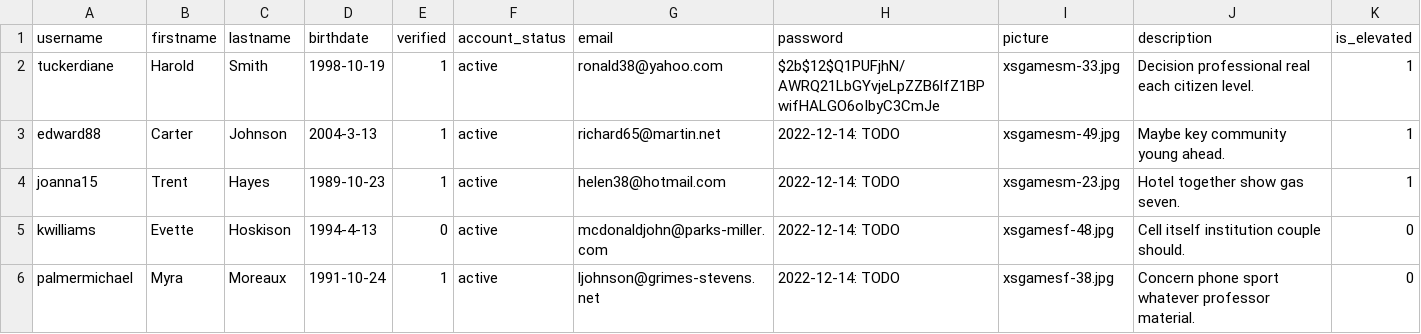
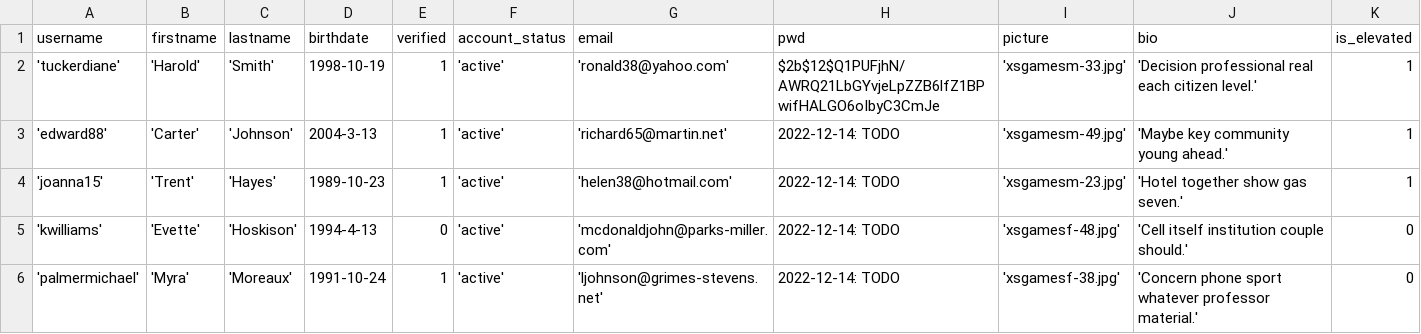
Before and after one commit to YiJohnZhang/https-github.com-YiJohnZhang-sb_capstone_project_02_videoshare, a CSV file: backend/seed/seed_users.csv, drawn as a sheet; only a part is shown; the diff covers the shown part only.

```diff
--- a/backend/seed/seed_users.csv
+++ b/backend/seed/seed_users.csv
@@ -1,6 +1,6 @@
-username,firstname,lastname,birthdate,verified,account_status,email,password,picture,description,is_elevated
-tuckerdiane,Harold,Smith,1998-10-19,1,active,ronald38@yahoo.com,$2b$12$Q1PUFjhN/AWRQ21LbGYvjeLpZZB6lfZ1BPwifHALGO6oIbyC3CmJe,xsgamesm-33.jpg,Decision professional real each citizen level.,1
-edward88,Carter,Johnson,2004-3-13,1,active,richard65@martin.net,2022-12-14: TODO,xsgamesm-49.jpg,Maybe key community young ahead.,1
-joanna15,Trent,Hayes,1989-10-23,1,active,helen38@hotmail.com,2022-12-14: TODO,xsgamesm-23.jpg,Hotel together show gas seven.,1
-kwilliams,Evette,Hoskison,1994-4-13,0,active,mcdonaldjohn@parks-miller.com,2022-12-14: TODO,xsgamesf-48.jpg,Cell itself institution couple should.,0
-palmermichael,Myra,Moreaux,1991-10-24,1,active,ljohnson@grimes-stevens.net,2022-12-14: TODO,xsgamesf-38.jpg,Concern phone sport whatever professor material.,0
+username,firstname,lastname,birthdate,verified,account_status,email,pwd,picture,bio,is_elevated
+'tuckerdiane','Harold','Smith',1998-10-19,1,'active','ronald38@yahoo.com',$2b$12$Q1PUFjhN/AWRQ21LbGYvjeLpZZB6lfZ1BPwifHALGO6oIbyC3CmJe,'xsgamesm-33.jpg','Decision professional real each citizen level.',1
+'edward88','Carter','Johnson',2004-3-13,1,'active','richard65@martin.net',2022-12-14: TODO,'xsgamesm-49.jpg','Maybe key community young ahead.',1
+'joanna15','Trent','Hayes',1989-10-23,1,'active','helen38@hotmail.com',2022-12-14: TODO,'xsgamesm-23.jpg','Hotel together show gas seven.',1
+'kwilliams','Evette','Hoskison',1994-4-13,0,'active','mcdonaldjohn@parks-miller.com',2022-12-14: TODO,'xsgamesf-48.jpg','Cell itself institution couple should.',0
+'palmermichael','Myra','Moreaux',1991-10-24,1,'active','ljohnson@grimes-stevens.net',2022-12-14: TODO,'xsgamesf-38.jpg','Concern phone sport whatever professor material.',0
```
Also changed, not shown: 140 edited cells elsewhere in this file, backend/seed/seed_contents.csv, backend/seed/seed_contents_users_join.csv, 5 other files.
